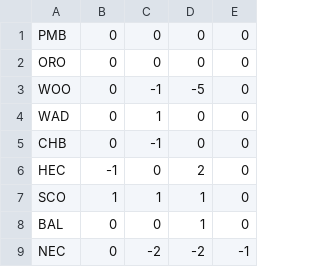
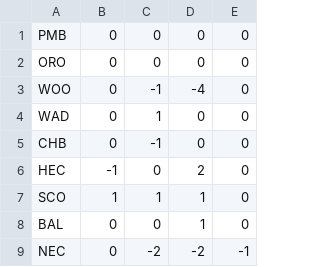
Before and after one commit to AuspeXeu/oxford-rowing, a CSV file: assets/torpids_2017_men.csv, drawn as a sheet; only a part is shown.

Commit message:
Fixed data

```diff
--- a/assets/torpids_2017_men.csv
+++ b/assets/torpids_2017_men.csv
@@ -2,3 +2,3 @@
 ORO,0,0,0,0
-WOO,0,-1,-5,0
+WOO,0,-1,-4,0
 WAD,0,1,0,0
```
